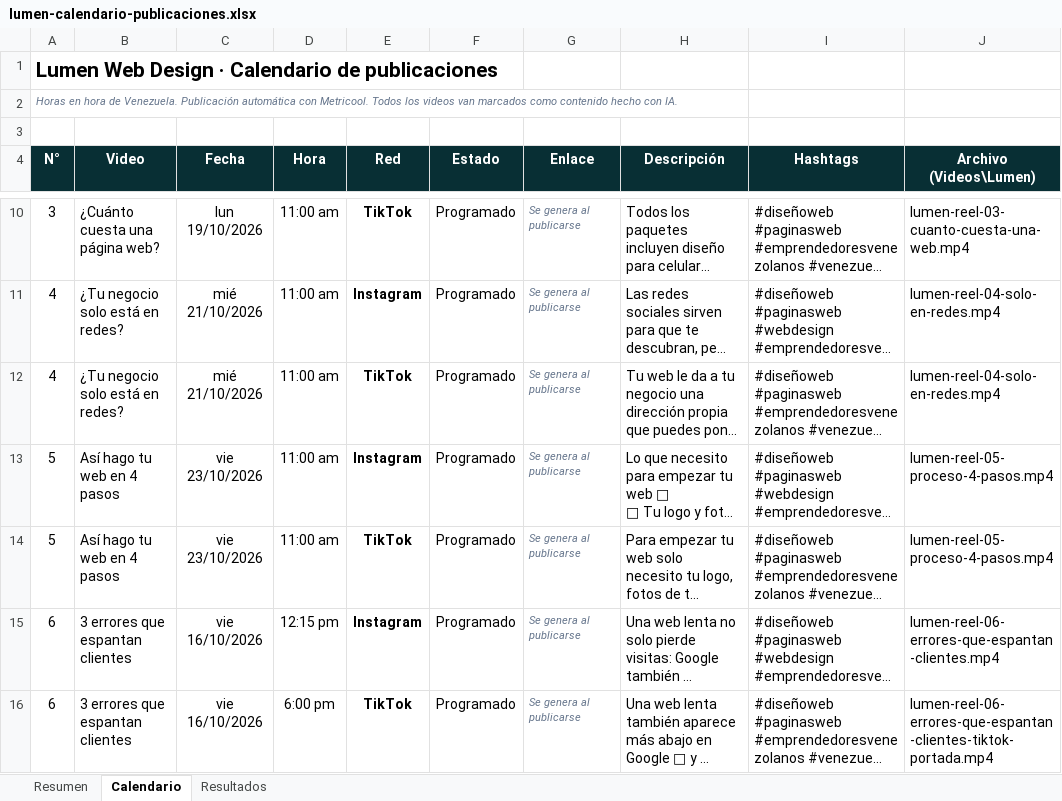
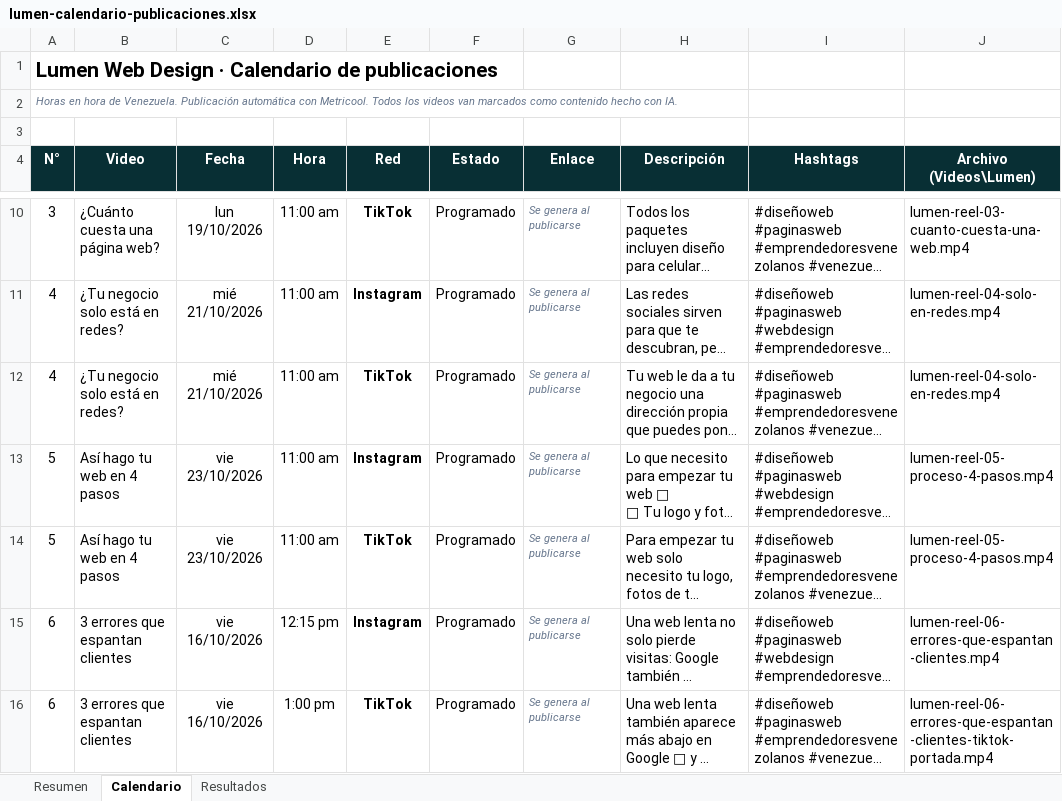
Before and after one commit to fxangeel/lumen-media, an Excel workbook: marca/lumen-calendario-publicaciones.xlsx, sheet Calendario, drawn as a sheet; only a part is shown, gaps mark what is left out; long unchanged cells end in …; values as stored, in another font and other column widths than the file's, no borders; conditional formats not drawn; the diff names each change by its address in the sheet, - before the commit and + after, or states it on an @@ line.

```diff
--- a/marca/lumen-calendario-publicaciones.xlsx (sheet Calendario)
+++ b/marca/lumen-calendario-publicaciones.xlsx (sheet Calendario)
-D16 (Hora): 6:00 pm
+D16 (Hora): 1:00 pm
```
Also changed, not shown: 2 other files.
